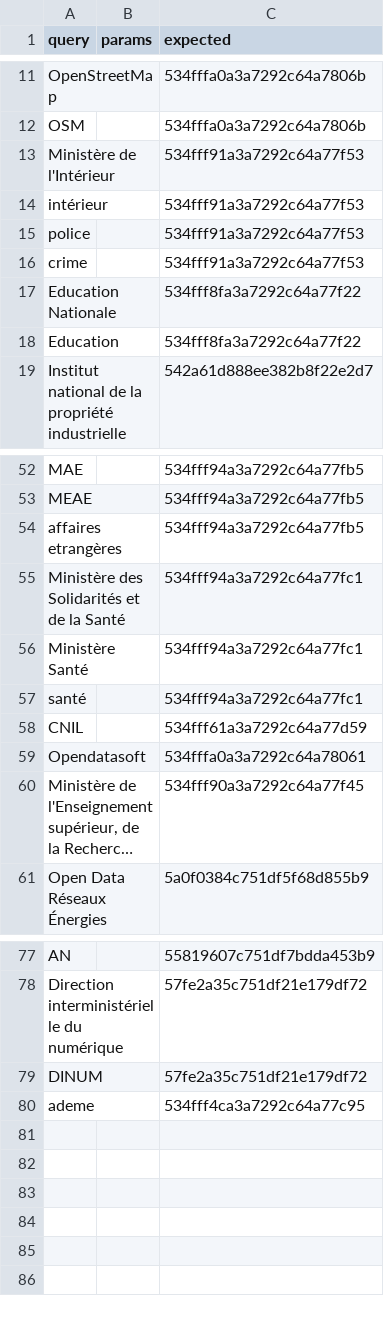
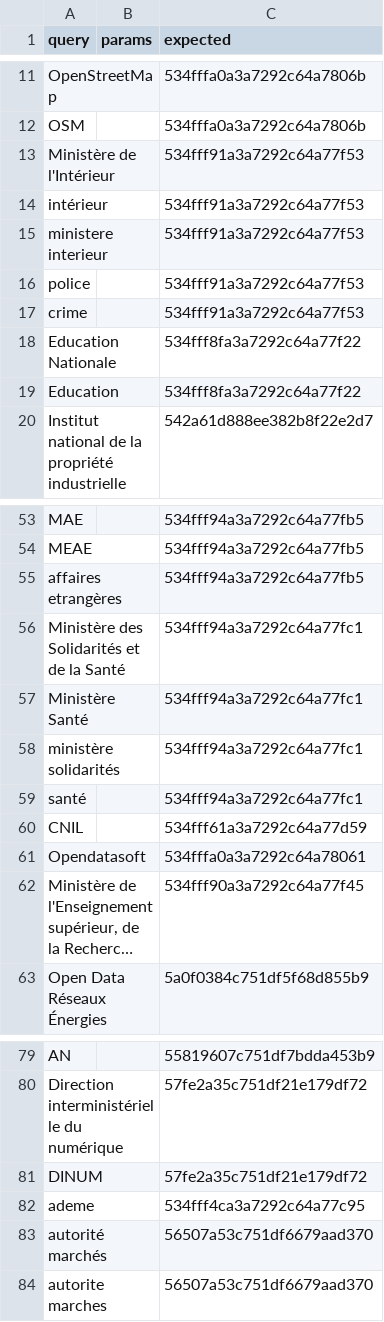
Before and after one commit to datagouv/datagouv-search-indicator, a CSV file: data/organizations.csv, drawn as a sheet; only a part is shown, gaps mark what is left out; long unchanged cells end in …; the diff names each change by its address in the sheet, - before the commit and + after, or states it on an @@ line.

Commit message:
Add organization queries and expected results
Follows https://github.com/etalab/data.gouv.fr/issues/834

```diff
--- a/data/organizations.csv
+++ b/data/organizations.csv
+row 15: ministere interieur |  | 534fff91a3a7292c64a77f53
+row 58: ministère solidarités |  | 534fff94a3a7292c64a77fc1
+row 83: autorité marchés |  | 56507a53c751df6679aad370
+row 84: autorite marches |  | 56507a53c751df6679aad370
```
